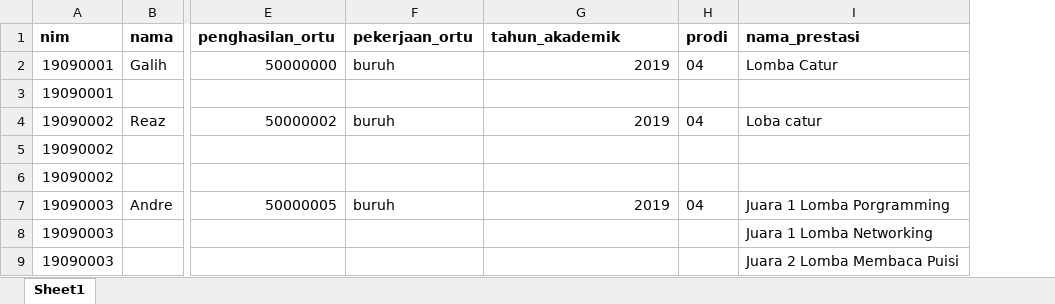
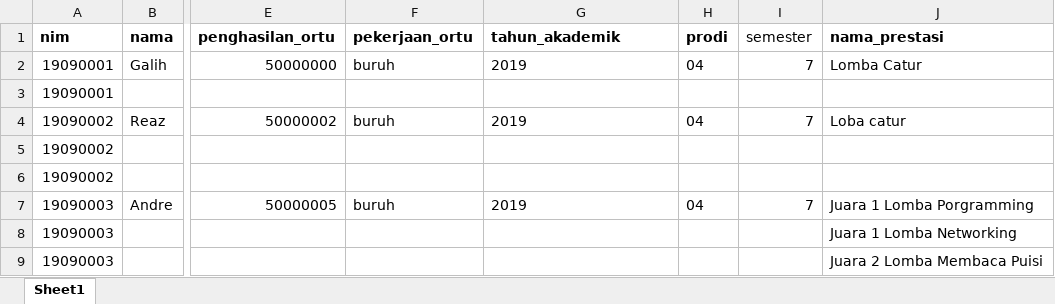
Before and after one commit to galihweb000haha/rodenstock, an Excel workbook: upload/format.xlsx, sheet Sheet1, drawn as a sheet; only a part is shown, gaps mark what is left out; values as stored, in another font and other column widths than the file's, no borders; charts and pictures not drawn; the diff names each change by its address in the sheet, - before the commit and + after, or states it on an @@ line.

```diff
--- a/upload/format.xlsx (sheet Sheet1)
+++ b/upload/format.xlsx (sheet Sheet1)
+column I (semester), rows 2-7: 7 |  | 7 |  |  | 7
-G2 alignment: right
+G2 alignment: left
-G4 alignment: right
+G4 alignment: left
-G7 alignment: right
+G7 alignment: left
```
Also changed, not shown: charts or pictures, 11 other files.
